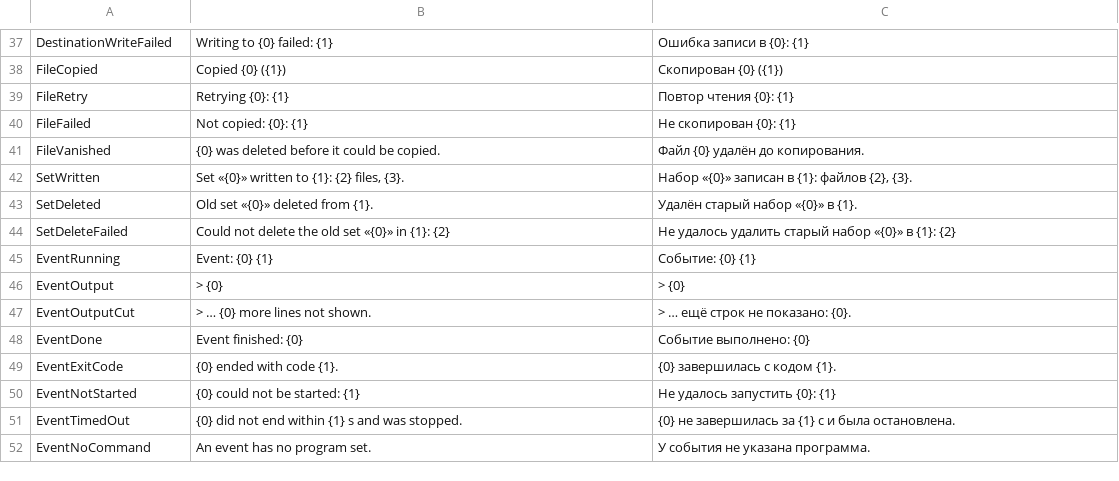
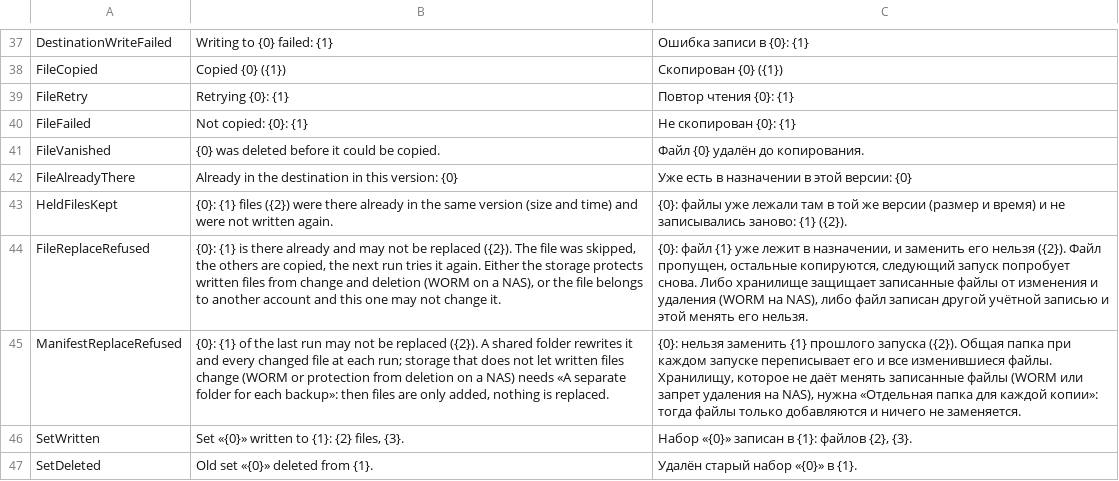
Before and after one commit to openpass1/custos, a TSV file: client/src/Custos.Core/Resources/Messages.tsv, drawn as a sheet; only a part is shown, gaps mark what is left out; the shorter side is filled out with more unchanged rows; the diff names each change by its address in the sheet, - before the commit and + after, or states it on an @@ line.

```diff
--- a/client/src/Custos.Core/Resources/Messages.tsv
+++ b/client/src/Custos.Core/Resources/Messages.tsv
+row 42: FileAlreadyThere | Already in the destination in this version: {0} | Уже есть в назначении в этой версии: {0}
+row 43: HeldFilesKept | {0}: {1} files ({2}) were there already in the same version (size and time) and were not written again. | {0}: файлы уже лежали там в той же версии (размер и время) и не записывались заново: {1} ({2}).
+row 44: FileReplaceRefused | {0}: {1} is there already and may not be replaced ({2}). The file was skipped, the others are copied, the next run tries it again. Either the storage protects written files from change and deletion (WORM on a NAS), or the file belongs to another account and this one may not change it. | {0}: файл {1} уже лежит в назначении, и заменить его нельзя ({2}). Файл пропущен, остальные копируются, следующий запуск попробует снова. Либо хранилище защищает записанные файлы от изменения и удаления (WORM на NAS), либо файл записан другой учётной записью и этой менять его нельзя.
+row 45: ManifestReplaceRefused | {0}: {1} of the last run may not be replaced ({2}). A shared folder rewrites it and every changed file at each run; storage that does not let written files change (WORM or protection from deletion on a NAS) needs «A separate folder for each backup»: then files are only added, nothing is replaced. | {0}: нельзя заменить {1} прошлого запуска ({2}). Общая папка при каждом запуске переписывает его и все изменившиеся файлы. Хранилищу, которое не даёт менять записанные файлы (WORM или запрет удаления на NAS), нужна «Отдельная папка для каждой копии»: тогда файлы только добавляются и ничего не заменяется.
```
Also changed, not shown: 10 other files.
